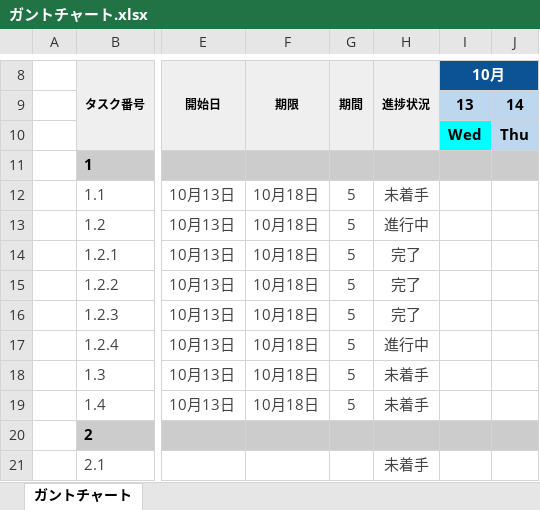
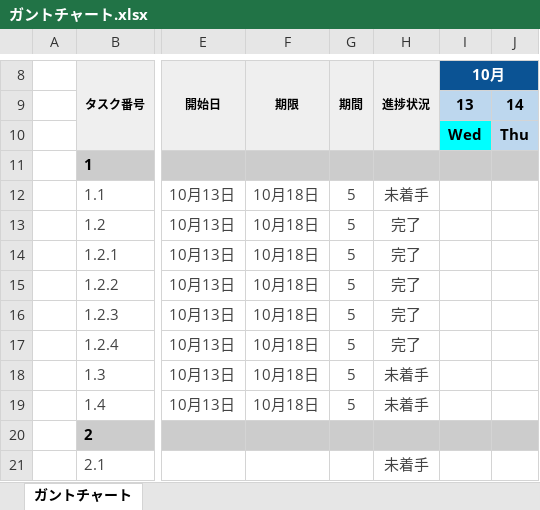
Before and after one commit to 1f101802780/MensNotion, an Excel workbook: ガントチャート.xlsx, sheet ガントチャート, drawn as a sheet; only a part is shown, gaps mark what is left out; values as stored, in another font and other column widths than the file's, no borders; conditional formats not drawn; the diff names each change by its address in the sheet, - before the commit and + after, or states it on an @@ line.

Commit message:
ガントチャート更新

```diff
--- a/ガントチャート.xlsx (sheet ガントチャート)
+++ b/ガントチャート.xlsx (sheet ガントチャート)
-H13 (進捗状況): 進行中
+H13 (進捗状況): 完了
-H17 (進捗状況): 進行中
+H17 (進捗状況): 完了
```
